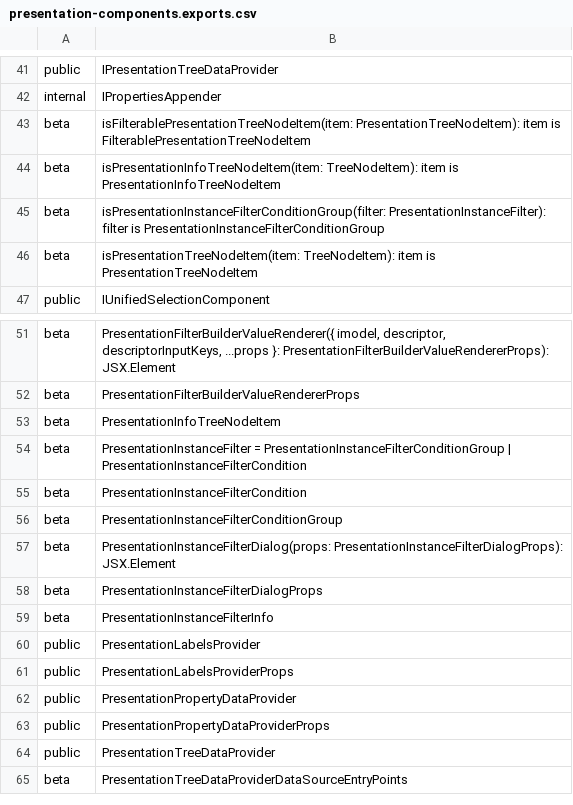
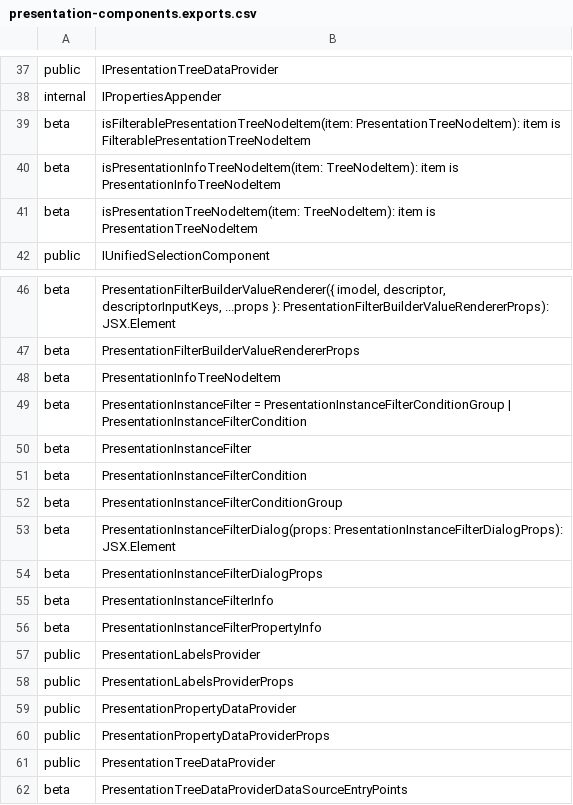
Before and after one commit to iTwin/presentation, a CSV file: packages/components/api/presentation-components.exports.csv, drawn as a sheet; only a part is shown, gaps mark what is left out; the diff covers the shown part only.

```diff
--- a/packages/components/api/presentation-components.exports.csv
+++ b/packages/components/api/presentation-components.exports.csv
@@ -44,3 +40,2 @@ beta;isFilterablePresentationTreeNodeItem(item: PresentationTreeNodeItem): item
 beta;isPresentationInfoTreeNodeItem(item: TreeNodeItem): item is PresentationInfoTreeNodeItem
-beta;isPresentationInstanceFilterConditionGroup(filter: PresentationInstanceFilter): filter is PresentationInstanceFilterConditionGroup
 beta;isPresentationTreeNodeItem(item: TreeNodeItem): item is PresentationTreeNodeItem
@@ -54,2 +49,3 @@ beta;PresentationInfoTreeNodeItem
 beta;PresentationInstanceFilter = PresentationInstanceFilterConditionGroup | PresentationInstanceFilterCondition
+beta;PresentationInstanceFilter
 beta;PresentationInstanceFilterCondition
@@ -59,2 +55,3 @@ beta;PresentationInstanceFilterDialogProps
 beta;PresentationInstanceFilterInfo
+beta;PresentationInstanceFilterPropertyInfo
 public;PresentationLabelsProvider
```
Also changed, not shown: 3 added rows, 7 removed rows and 3 edited cells elsewhere in this file, 1 other file.
